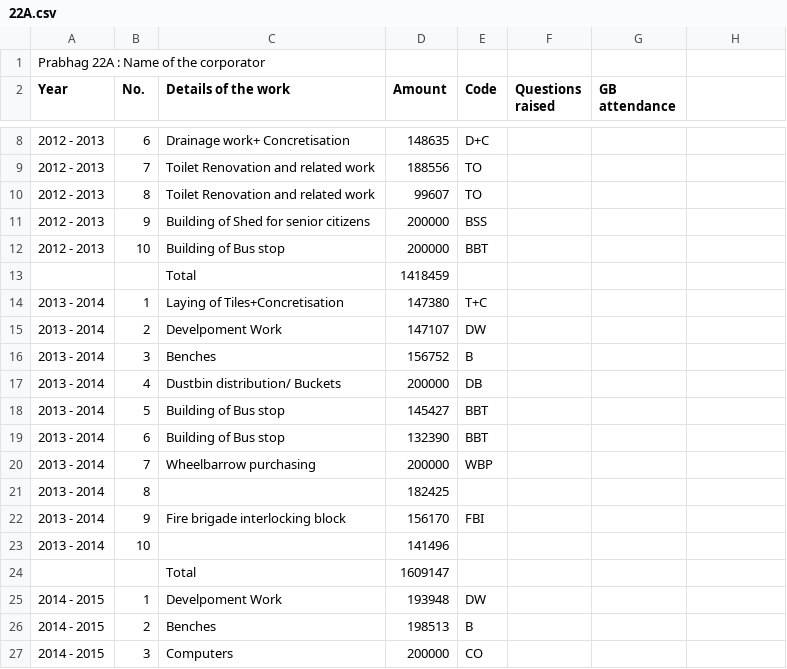
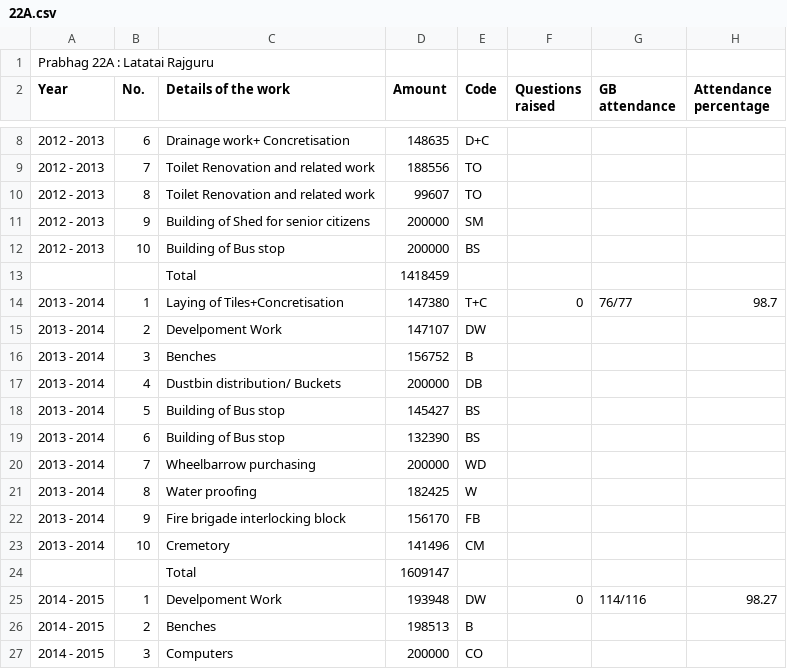
Before and after one commit to devadigayatish/nagarsevak_report_card, a CSV file: csv/22A.csv, drawn as a sheet; only a part is shown, gaps mark what is left out; the diff covers the shown part only.

```diff
--- a/csv/22A.csv
+++ b/csv/22A.csv
@@ -1,2 +1,2 @@
-Prabhag 22A : Name of the corporator,,,,,,
-Year,No.,Details of the work,Amount,Code,Questions raised,GB attendance
+"Prabhag 22A : Latatai Rajguru","","","","","","",""
+"Year","No.","Details of the work","Amount","Code","Questions raised","GB attendance","Attendance percentage"
@@ -11,2 +11,2 @@ Year,No.,Details of the work,Amount,Code,Questions raised,GB attendance
-2012 - 2013,9,Building of Shed for senior citizens,200000,BSS,,
-2012 - 2013,10,Building of Bus stop,200000,BBT,,
+"2012 - 2013","9","Building of Shed for senior citizens","200000","SM","","",""
+"2012 - 2013","10","Building of Bus stop","200000","BS","","",""
@@ -14 +14 @@ Year,No.,Details of the work,Amount,Code,Questions raised,GB attendance
-2013 - 2014,1,Laying of Tiles+Concretisation,147380,T+C,,
+"2013 - 2014","1","Laying of Tiles+Concretisation","147380","T+C","0","76/77","98.7"
@@ -18,6 +18,6 @@ Year,No.,Details of the work,Amount,Code,Questions raised,GB attendance
-2013 - 2014,5,Building of Bus stop,145427,BBT,,
-2013 - 2014,6,Building of Bus stop,132390,BBT,,
-2013 - 2014,7,Wheelbarrow purchasing,200000,WBP,,
-2013 - 2014,8,,182425,,,
-2013 - 2014,9,Fire brigade interlocking block,156170,FBI,,
-2013 - 2014,10,,141496,,,
+"2013 - 2014","5","Building of Bus stop","145427","BS","","",""
+"2013 - 2014","6","Building of Bus stop","132390","BS","","",""
+"2013 - 2014","7","Wheelbarrow purchasing","200000","WD","","",""
+"2013 - 2014","8","Water proofing","182425","W","","",""
+"2013 - 2014","9","Fire brigade interlocking block","156170","FB","","",""
+"2013 - 2014","10","Cremetory","141496","CM","","",""
@@ -25 +25 @@ Year,No.,Details of the work,Amount,Code,Questions raised,GB attendance
-2014 - 2015,1,Develpoment Work,193948,DW,,
+"2014 - 2015","1","Develpoment Work","193948","DW","0","114/116","98.27"
```
Also changed, not shown: 9 added rows, 5 removed rows and 3 edited cells elsewhere in this file, csv/20B.csv, csv/22B.csv, 10 other files.
